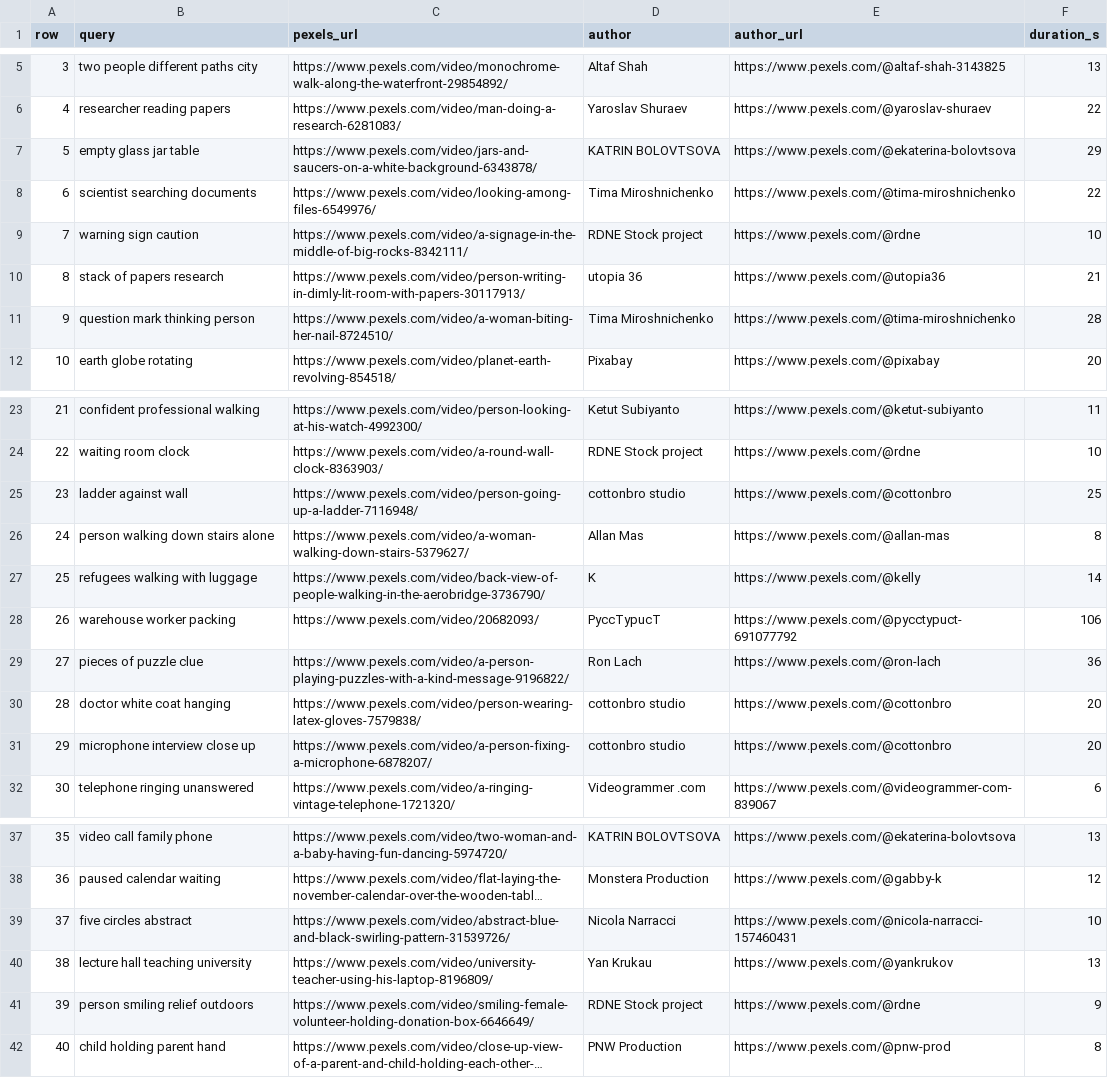
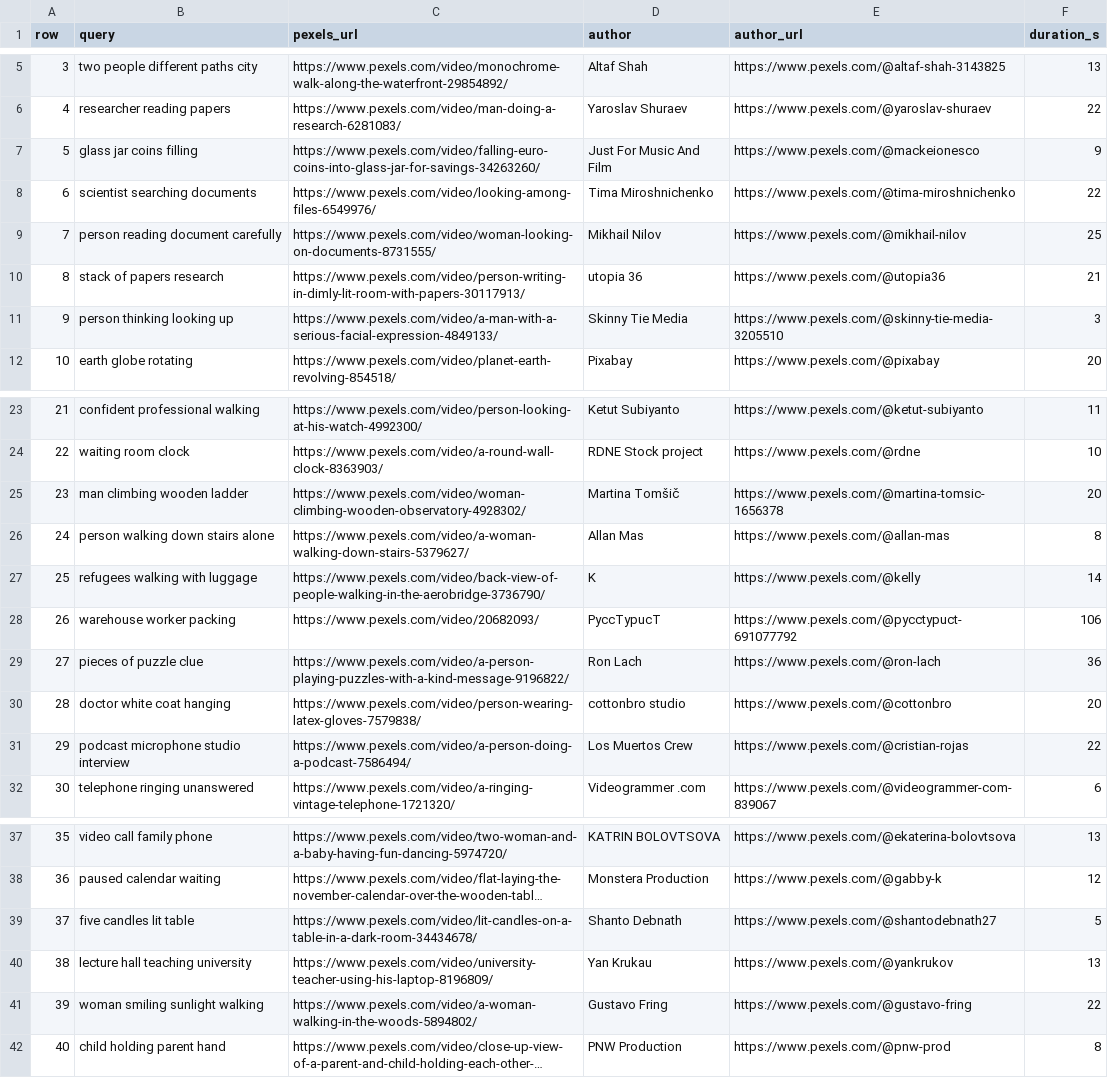
Before and after one commit to Odogwu90/PYROS_rapid_review, a CSV file: video/footage_credits.csv, drawn as a sheet; only a part is shown, gaps mark what is left out; long unchanged cells end in …; the diff names each change by its address in the sheet, - before the commit and + after, or states it on an @@ line.

```diff
--- a/video/footage_credits.csv
+++ b/video/footage_credits.csv
-B7 (query): empty glass jar table
+B7 (query): glass jar coins filling
-C7 (pexels_url): https://www.pexels.com/video/jars-and-saucers-on-a-white-background-6343878/
+C7 (pexels_url): https://www.pexels.com/video/falling-euro-coins-into-glass-jar-for-savings-34263260/
-D7 (author): KATRIN BOLOVTSOVA
+D7 (author): Just For Music And Film
-E7 (author_url): https://www.pexels.com/@ekaterina-bolovtsova
+E7 (author_url): https://www.pexels.com/@mackeionesco
-F7 (duration_s): 29
+F7 (duration_s): 9
-B9 (query): warning sign caution
+B9 (query): person reading document carefully
-C9 (pexels_url): https://www.pexels.com/video/a-signage-in-the-middle-of-big-rocks-8342111/
+C9 (pexels_url): https://www.pexels.com/video/woman-looking-on-documents-8731555/
-D9 (author): RDNE Stock project
+D9 (author): Mikhail Nilov
-E9 (author_url): https://www.pexels.com/@rdne
+E9 (author_url): https://www.pexels.com/@mikhail-nilov
-F9 (duration_s): 10
+F9 (duration_s): 25
-B11 (query): question mark thinking person
+B11 (query): person thinking looking up
-C11 (pexels_url): https://www.pexels.com/video/a-woman-biting-her-nail-8724510/
+C11 (pexels_url): https://www.pexels.com/video/a-man-with-a-serious-facial-expression-4849133/
-D11 (author): Tima Miroshnichenko
+D11 (author): Skinny Tie Media
-E11 (author_url): https://www.pexels.com/@tima-miroshnichenko
+E11 (author_url): https://www.pexels.com/@skinny-tie-media-3205510
-F11 (duration_s): 28
+F11 (duration_s): 3
-B25 (query): ladder against wall
+B25 (query): man climbing wooden ladder
-C25 (pexels_url): https://www.pexels.com/video/person-going-up-a-ladder-7116948/
+C25 (pexels_url): https://www.pexels.com/video/woman-climbing-wooden-observatory-4928302/
-D25 (author): cottonbro studio
+D25 (author): Martina Tomšič
-E25 (author_url): https://www.pexels.com/@cottonbro
+E25 (author_url): https://www.pexels.com/@martina-tomsic-1656378
-F25 (duration_s): 25
+F25 (duration_s): 20
-B31 (query): microphone interview close up
+B31 (query): podcast microphone studio interview
-C31 (pexels_url): https://www.pexels.com/video/a-person-fixing-a-microphone-6878207/
+C31 (pexels_url): https://www.pexels.com/video/a-person-doing-a-podcast-7586494/
-D31 (author): cottonbro studio
+D31 (author): Los Muertos Crew
-E31 (author_url): https://www.pexels.com/@cottonbro
+E31 (author_url): https://www.pexels.com/@cristian-rojas
-F31 (duration_s): 20
+F31 (duration_s): 22
-B39 (query): five circles abstract
+B39 (query): five candles lit table
-C39 (pexels_url): https://www.pexels.com/video/abstract-blue-and-black-swirling-pattern-31539726/
+C39 (pexels_url): https://www.pexels.com/video/lit-candles-on-a-table-in-a-dark-room-34434678/
-D39 (author): Nicola Narracci
+D39 (author): Shanto Debnath
-E39 (author_url): https://www.pexels.com/@nicola-narracci-157460431
+E39 (author_url): https://www.pexels.com/@shantodebnath27
-F39 (duration_s): 10
+F39 (duration_s): 5
-B41 (query): person smiling relief outdoors
+B41 (query): woman smiling sunlight walking
-C41 (pexels_url): https://www.pexels.com/video/smiling-female-volunteer-holding-donation-box-6646649/
+C41 (pexels_url): https://www.pexels.com/video/a-woman-walking-in-the-woods-5894802/
-D41 (author): RDNE Stock project
+D41 (author): Gustavo Fring
-E41 (author_url): https://www.pexels.com/@rdne
+E41 (author_url): https://www.pexels.com/@gustavo-fring
-F41 (duration_s): 9
+F41 (duration_s): 22
```
Also changed, not shown: video/shotlist.csv.
